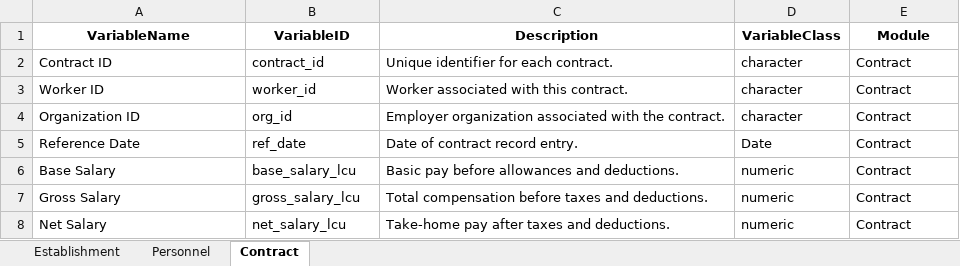
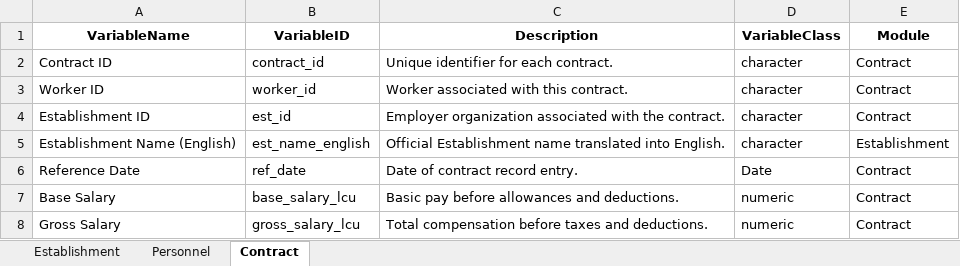
Before and after one commit to WB-PIDA-Data-Science-Shop/govhr, an Excel workbook: data-raw/hrmis_data_dictionary.xlsx, sheet Contract, drawn as a sheet; only a part is shown; the shorter side is filled out with more unchanged rows; values as stored, in another font and other column widths than the file's, no borders; the diff names each change by its address in the sheet, - before the commit and + after, or states it on an @@ line.

Commit message:
fixing the organization names and making lazyloads smaller

```diff
--- a/data-raw/hrmis_data_dictionary.xlsx (sheet Contract)
+++ b/data-raw/hrmis_data_dictionary.xlsx (sheet Contract)
-A4 (VariableName): Organization ID
+A4 (VariableName): Establishment ID
-B4 (VariableID): org_id
+B4 (VariableID): est_id
+row 5: Establishment Name (English) | est_name_english | Official Establishment name translated into English. | character | Establishment
```
Also changed, not shown: spielplatz/data/orgao_check.xlsx, 17 other files.
